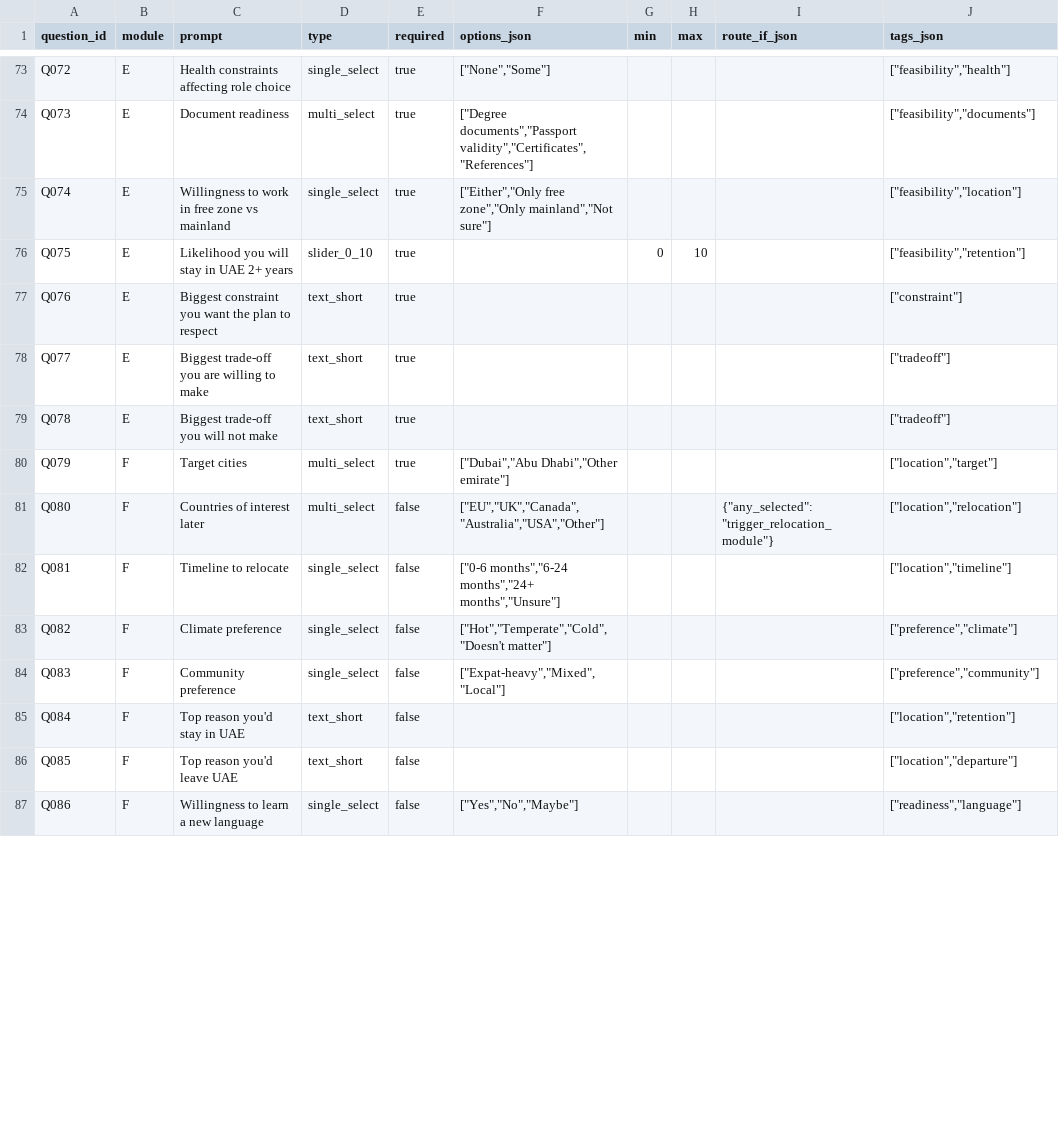
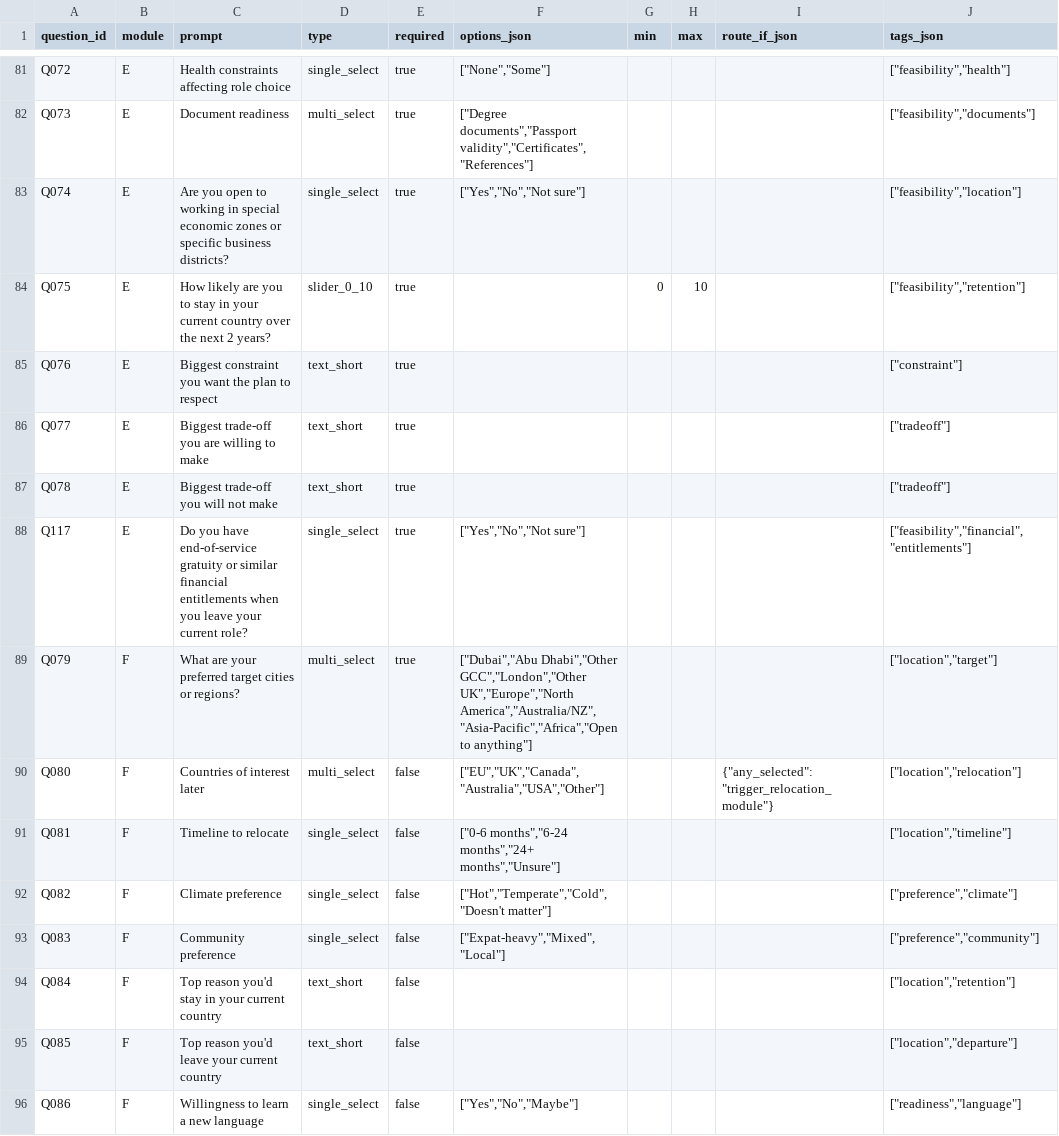
Before and after one commit to JKern100/CareerDev, a CSV file: backend/app/data/question_bank.csv, drawn as a sheet; only a part is shown, gaps mark what is left out; the diff covers the shown part only.

```diff
--- a/backend/app/data/question_bank.csv
+++ b/backend/app/data/question_bank.csv
@@ -74,4 +82,4 @@ Q072,E,Health constraints affecting role choice,single_select,true,"[""None"",""
 Q073,E,Document readiness,multi_select,true,"[""Degree documents"",""Passport validity"",""Certificates"",""References""]",,,,"[""feasibility"",""documents""]"
-Q074,E,Willingness to work in free zone vs mainland,single_select,true,"[""Either"",""Only free zone"",""Only mainland"",""Not sure""]",,,,"[""feasibility"",""location""]"
-Q075,E,Likelihood you will stay in UAE 2+ years,slider_0_10,true,,0,10,,"[""feasibility"",""retention""]"
+Q074,E,Are you open to working in special economic zones or specific business districts?,single_select,true,"[""Yes"",""No"",""Not sure""]",,,,"[""feasibility"",""location""]"
+Q075,E,How likely are you to stay in your current country over the next 2 years?,slider_0_10,true,,0,10,,"[""feasibility"",""retention""]"
 Q076,E,Biggest constraint you want the plan to respect,text_short,true,,,,,"[""constraint""]"
@@ -79,3 +87,4 @@ Q077,E,Biggest trade-off you are willing to make,text_short,true,,,,,"[""tradeof
 Q078,E,Biggest trade-off you will not make,text_short,true,,,,,"[""tradeoff""]"
-Q079,F,Target cities,multi_select,true,"[""Dubai"",""Abu Dhabi"",""Other emirate""]",,,,"[""location"",""target""]"
+Q117,E,"Do you have end-of-service gratuity or similar financial entitlements when you leave your current role?",single_select,true,"[""Yes"",""No"",""Not sure""]",,,,"[""feasibility"",""financial"",""entitlements""]"
+Q079,F,What are your preferred target cities or regions?,multi_select,true,"[""Dubai"",""Abu Dhabi"",""Other GCC"",""London"",""Other UK"",""Europe"",""North America"",""Australia/NZ"",""Asia-Pacific"",""Africa"",""Open to anything""]",,,,"[""location"",""target""]"
 Q080,F,Countries of interest later,multi_select,false,"[""EU"",""UK"",""Canada"",""Australia"",""USA"",""Other""]",,,"{""any_selected"": ""trigger_relocation_module""}","[""location"",""relocation""]"
@@ -84,4 +93,4 @@ Q082,F,Climate preference,single_select,false,"[""Hot"",""Temperate"",""Cold"","
 Q083,F,Community preference,single_select,false,"[""Expat-heavy"",""Mixed"",""Local""]",,,,"[""preference"",""community""]"
-Q084,F,Top reason you'd stay in UAE,text_short,false,,,,,"[""location"",""retention""]"
-Q085,F,Top reason you'd leave UAE,text_short,false,,,,,"[""location"",""departure""]"
+Q084,F,Top reason you'd stay in your current country,text_short,false,,,,,"[""location"",""retention""]"
+Q085,F,Top reason you'd leave your current country,text_short,false,,,,,"[""location"",""departure""]"
 Q086,F,Willingness to learn a new language,single_select,false,"[""Yes"",""No"",""Maybe""]",,,,"[""readiness"",""language""]"
```
Also changed, not shown: 10 added rows and 41 edited cells elsewhere in this file, 8 other files.
